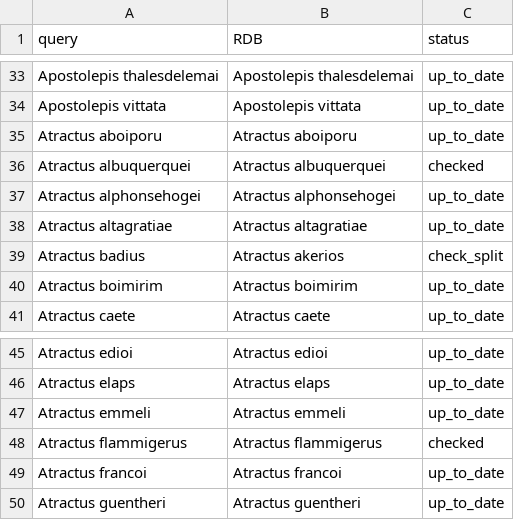
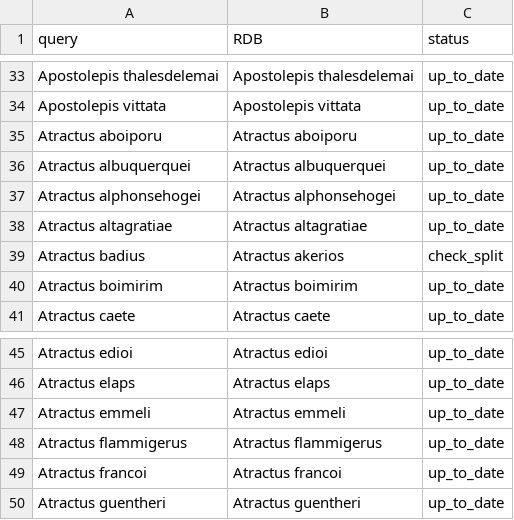
Before and after one commit to joao-svalencar/MS_letsRept, a CSV file: outputs/tables/Table S2.csv (was outputs/Table S2.csv), drawn as a sheet; only a part is shown, gaps mark what is left out.

Commit message:
added databases, checked refs

```diff
--- a/outputs/Table S2.csv
+++ b/outputs/tables/Table S2.csv
@@ -35,3 +35,3 @@
 "Atractus aboiporu","Atractus aboiporu","up_to_date"
-"Atractus albuquerquei","Atractus albuquerquei","checked"
+"Atractus albuquerquei","Atractus albuquerquei","up_to_date"
 "Atractus alphonsehogei","Atractus alphonsehogei","up_to_date"
@@ -47,3 +47,3 @@
 "Atractus emmeli","Atractus emmeli","up_to_date"
-"Atractus flammigerus","Atractus flammigerus","checked"
+"Atractus flammigerus","Atractus flammigerus","up_to_date"
 "Atractus francoi","Atractus francoi","up_to_date"
```
Also changed, not shown: 19 other files.
